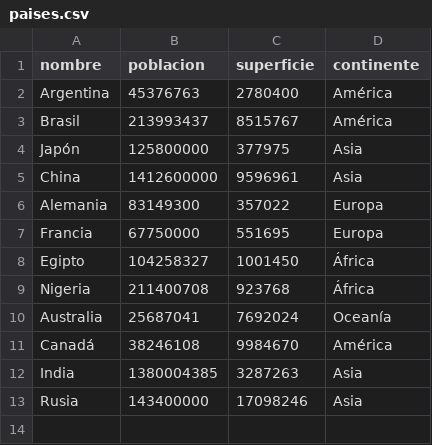
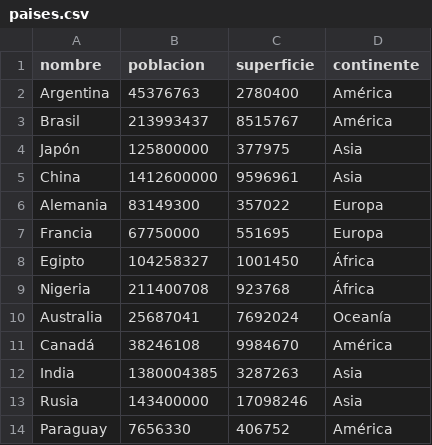
Before and after one commit to MateoAlganaraz/TrabajoPracticoIntegrador-Programacion1, a CSV file: tpi-paises/paises.csv, drawn as a sheet; the diff names each change by its address in the sheet, - before the commit and + after, or states it on an @@ line.

```diff
--- a/tpi-paises/paises.csv
+++ b/tpi-paises/paises.csv
+row 14: Paraguay | 7656330 | 406752 | América
```
Also changed, not shown: 1 other file.
